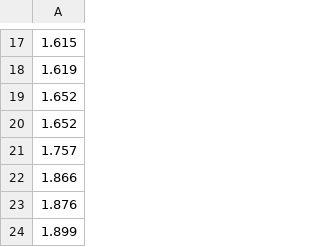
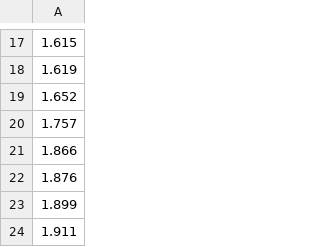
Before and after one commit to danttis/wgrp, a CSV file: data/windshield.csv, drawn as a sheet; only a part is shown, gaps mark what is left out; the shorter side is filled out with more unchanged rows; the diff names each change by its address in the sheet, - before the commit and + after, or states it on an @@ line.

```diff
--- a/data/windshield.csv
+++ b/data/windshield.csv
-row 20: 1.652
```
Also changed, not shown: 1 other file.
